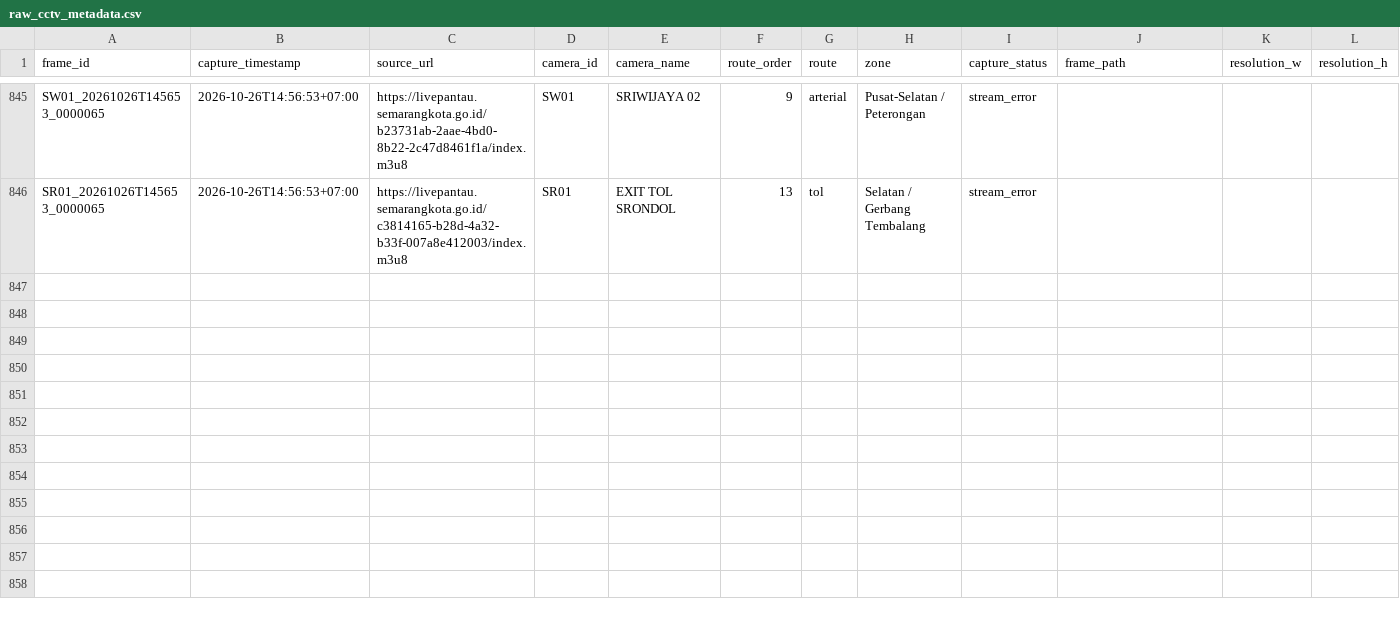
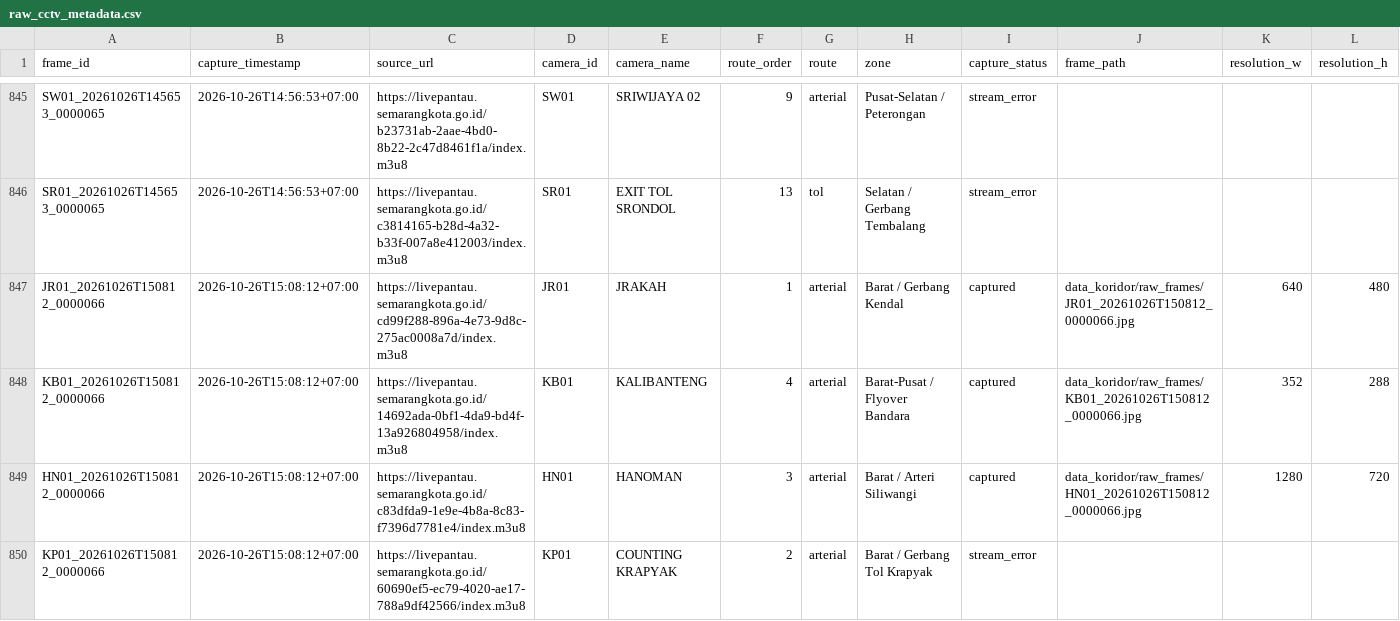
Before and after one commit to IlhamThrq/datamining_cctv_koridor_semarang, a CSV file: data_koridor/raw_cctv_metadata.csv, drawn as a sheet; only a part is shown, gaps mark what is left out; rows hold the shown columns only; the diff covers the shown part only; the diff names each change by its address in the sheet, - before the commit and + after, or states it on an @@ line.

```diff
--- a/data_koridor/raw_cctv_metadata.csv
+++ b/data_koridor/raw_cctv_metadata.csv
+row 847: JR01_20261026T150812_0000066 | 2026-10-26T15:08:12+07:00 | https://livepantau.semarangkota.go.id/cd99f288-896a-4e73-9d8c-275ac0008a7d/index.m3u8 | JR01 | JRAKAH | 1 | arterial | Barat / Gerbang Kendal | captured | data_koridor/raw_frames/JR01_20261026T150812_0000066.jpg | 640 | 480
+row 848: KB01_20261026T150812_0000066 | 2026-10-26T15:08:12+07:00 | https://livepantau.semarangkota.go.id/14692ada-0bf1-4da9-bd4f-13a926804958/index.m3u8 | KB01 | KALIBANTENG | 4 | arterial | Barat-Pusat / Flyover Bandara | captured | data_koridor/raw_frames/KB01_20261026T150812_0000066.jpg | 352 | 288
+row 849: HN01_20261026T150812_0000066 | 2026-10-26T15:08:12+07:00 | https://livepantau.semarangkota.go.id/c83dfda9-1e9e-4b8a-8c83-f7396d7781e4/index.m3u8 | HN01 | HANOMAN | 3 | arterial | Barat / Arteri Siliwangi | captured | data_koridor/raw_frames/HN01_20261026T150812_0000066.jpg | 1280 | 720
+row 850: KP01_20261026T150812_0000066 | 2026-10-26T15:08:12+07:00 | https://livepantau.semarangkota.go.id/60690ef5-ec79-4020-ae17-788a9df42566/index.m3u8 | KP01 | COUNTING KRAPYAK | 2 | arterial | Barat / Gerbang Tol Krapyak | stream_error
```
Also changed, not shown: 9 added rows elsewhere in this file, 6 other files.
